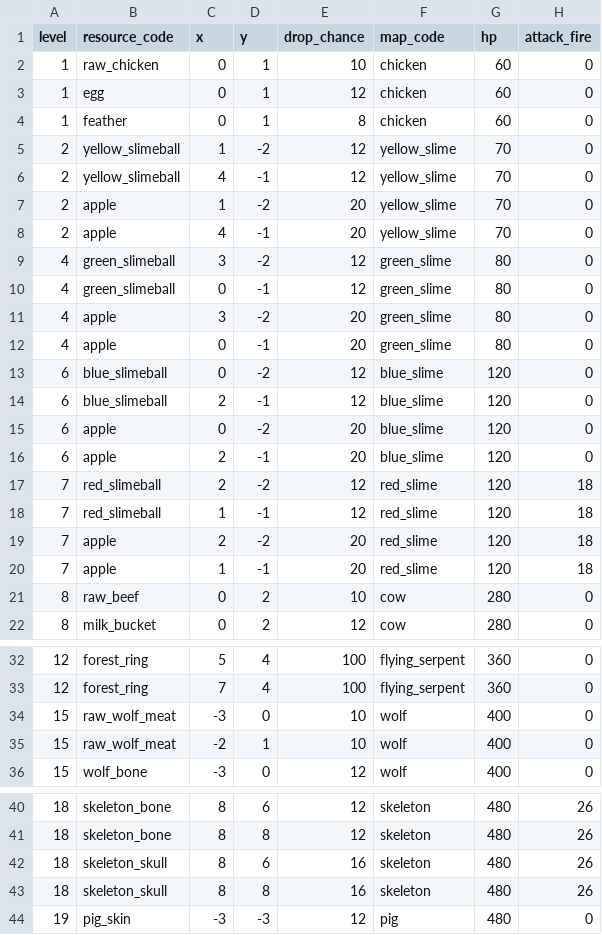
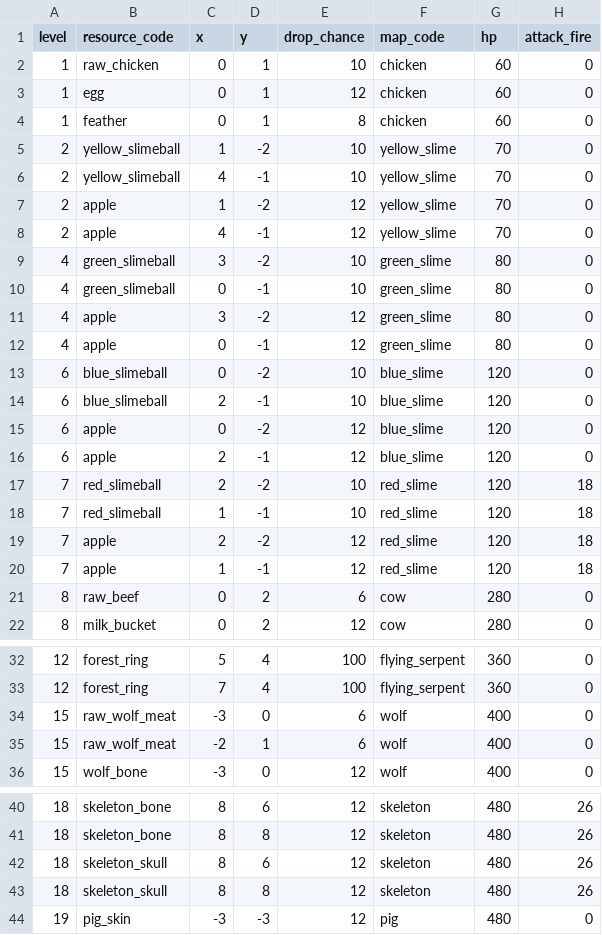
Before and after one commit to EliMLevy/ArtifactMMO, a CSV file: encyclopedia/monsters.csv, drawn as a sheet; only a part is shown, gaps mark what is left out; the diff covers the shown part only; the diff names each change by its address in the sheet, - before the commit and + after, or states it on an @@ line.

Commit message:
Updating encyclopedia

```diff
--- a/encyclopedia/monsters.csv
+++ b/encyclopedia/monsters.csv
-E5:E6 (drop_chance): 12
+E5:E6 (drop_chance): 10
-E7:E8 (drop_chance): 20
+E7:E8 (drop_chance): 12
-E9:E10 (drop_chance): 12
+E9:E10 (drop_chance): 10
-E11:E12 (drop_chance): 20
+E11:E12 (drop_chance): 12
-E13:E14 (drop_chance): 12
+E13:E14 (drop_chance): 10
-E15:E16 (drop_chance): 20
+E15:E16 (drop_chance): 12
-E17:E18 (drop_chance): 12
+E17:E18 (drop_chance): 10
-E19:E20 (drop_chance): 20
+E19:E20 (drop_chance): 12
-E21 (drop_chance): 10
+E21 (drop_chance): 6
-E34:E35 (drop_chance): 10
+E34:E35 (drop_chance): 6
-E42:E43 (drop_chance): 16
+E42:E43 (drop_chance): 12
```
Also changed, not shown: 4 edited cells elsewhere in this file, 16 other files.
